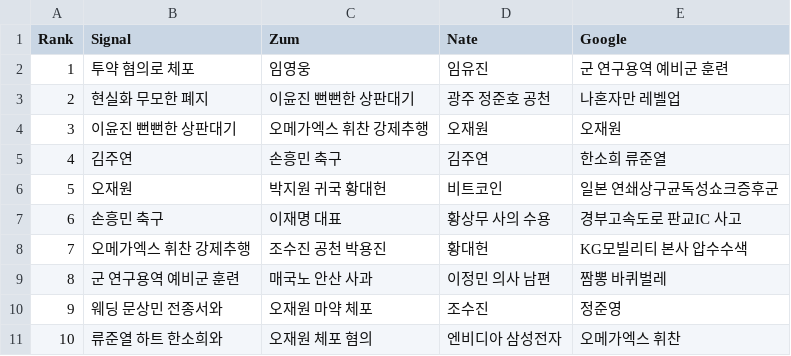
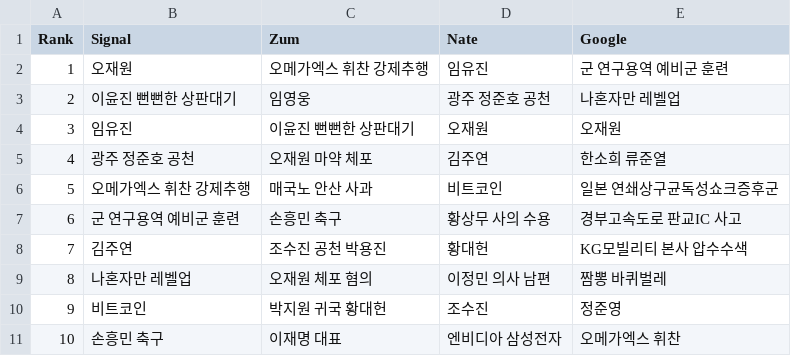
Before and after one commit to TrackerIssues/0301_TeleCollectData, a CSV file: dfMsg.csv, drawn as a sheet.

Commit message:
Auto - Update data!

```diff
--- a/dfMsg.csv
+++ b/dfMsg.csv
@@ -1,11 +1,11 @@
 Rank,Signal,Zum,Nate,Google
-1,투약 혐의로 체포,임영웅,임유진,군 연구용역 예비군 훈련
-2,현실화 무모한 폐지,이윤진 뻔뻔한 상판대기,광주 정준호 공천,나혼자만 레벨업
-3,이윤진 뻔뻔한 상판대기,오메가엑스 휘찬 강제추행,오재원,오재원
-4,김주연,손흥민 축구,김주연,한소희 류준열
-5,오재원,박지원 귀국 황대헌,비트코인,일본 연쇄상구균독성쇼크증후군
-6,손흥민 축구,이재명 대표,황상무 사의 수용,경부고속도로 판교IC 사고
-7,오메가엑스 휘찬 강제추행,조수진 공천 박용진,황대헌,KG모빌리티 본사 압수수색
-8,군 연구용역 예비군 훈련,매국노 안산 사과,이정민 의사 남편,짬뽕 바퀴벌레
-9,웨딩 문상민 전종서와,오재원 마약 체포,조수진,정준영
-10,류준열 하트 한소희와,오재원 체포 혐의,엔비디아 삼성전자,오메가엑스 휘찬
+1,오재원,오메가엑스 휘찬 강제추행,임유진,군 연구용역 예비군 훈련
+2,이윤진 뻔뻔한 상판대기,임영웅,광주 정준호 공천,나혼자만 레벨업
+3,임유진,이윤진 뻔뻔한 상판대기,오재원,오재원
+4,광주 정준호 공천,오재원 마약 체포,김주연,한소희 류준열
+5,오메가엑스 휘찬 강제추행,매국노 안산 사과,비트코인,일본 연쇄상구균독성쇼크증후군
+6,군 연구용역 예비군 훈련,손흥민 축구,황상무 사의 수용,경부고속도로 판교IC 사고
+7,김주연,조수진 공천 박용진,황대헌,KG모빌리티 본사 압수수색
+8,나혼자만 레벨업,오재원 체포 혐의,이정민 의사 남편,짬뽕 바퀴벌레
+9,비트코인,박지원 귀국 황대헌,조수진,정준영
+10,손흥민 축구,이재명 대표,엔비디아 삼성전자,오메가엑스 휘찬
```
Also changed, not shown: 1 other file.
